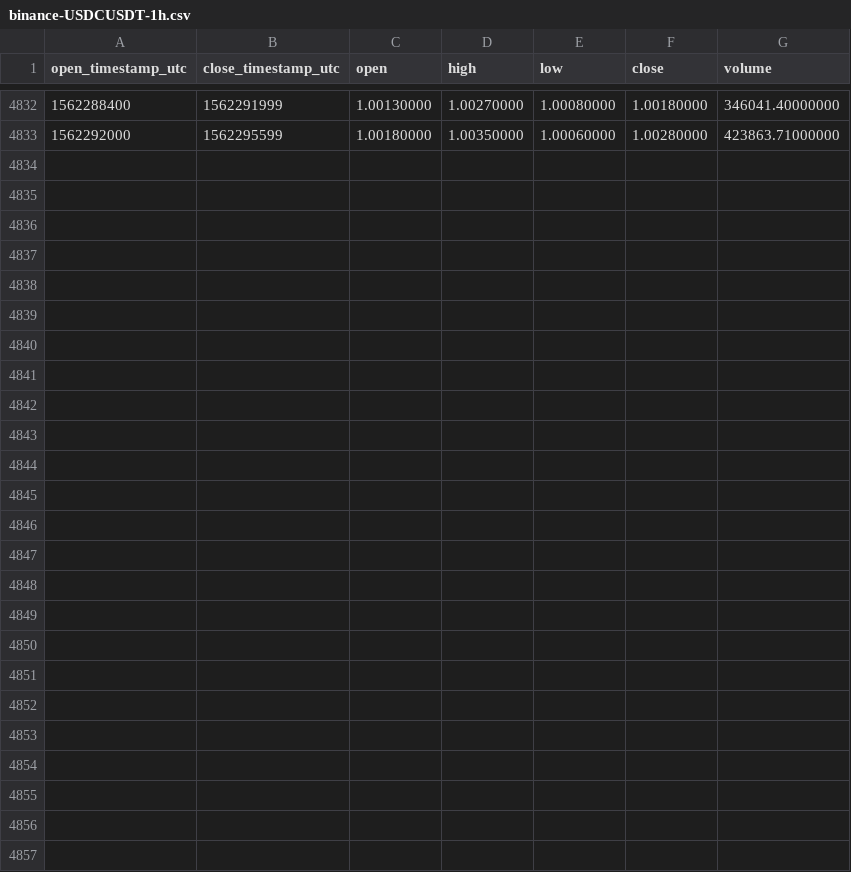
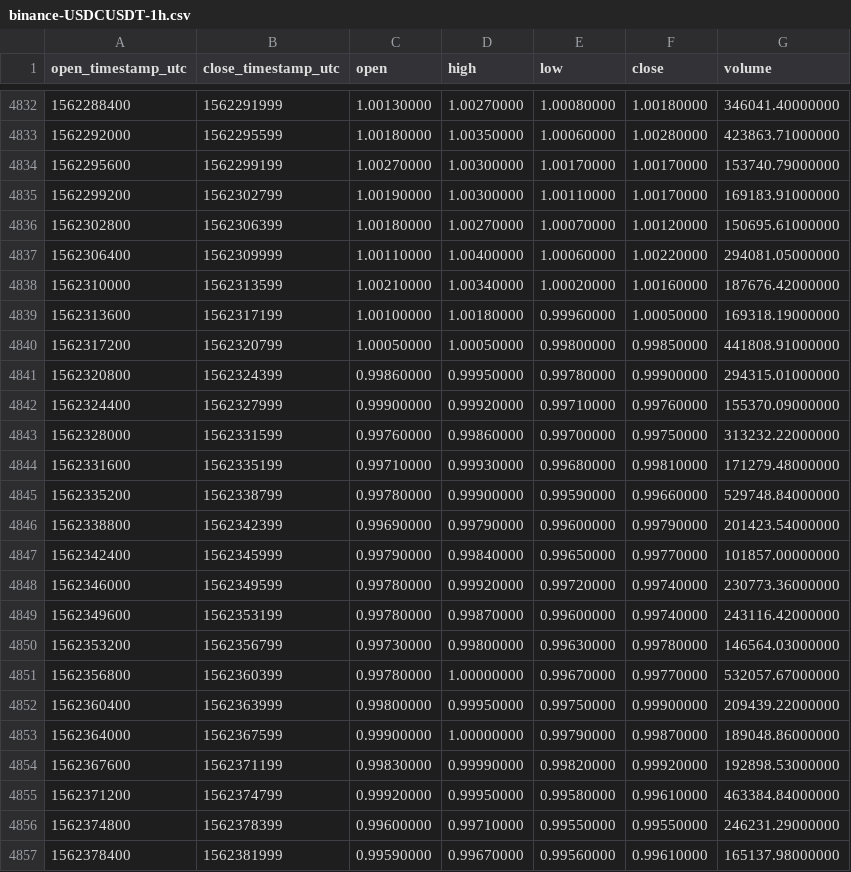
Before and after one commit to cryptobigbro/binance-USDCUSDT, a CSV file: binance-USDCUSDT-1h.csv, drawn as a sheet; only a part is shown, gaps mark what is left out; the diff names each change by its address in the sheet, - before the commit and + after, or states it on an @@ line.

Commit message:
Update OHLCV data.

```diff
--- a/binance-USDCUSDT-1h.csv
+++ b/binance-USDCUSDT-1h.csv
+row 4834: 1562295600 | 1562299199 | 1.00270000 | 1.00300000 | 1.00170000 | 1.00170000 | 153740.79000000
+row 4835: 1562299200 | 1562302799 | 1.00190000 | 1.00300000 | 1.00110000 | 1.00170000 | 169183.91000000
+row 4836: 1562302800 | 1562306399 | 1.00180000 | 1.00270000 | 1.00070000 | 1.00120000 | 150695.61000000
+row 4837: 1562306400 | 1562309999 | 1.00110000 | 1.00400000 | 1.00060000 | 1.00220000 | 294081.05000000
+row 4838: 1562310000 | 1562313599 | 1.00210000 | 1.00340000 | 1.00020000 | 1.00160000 | 187676.42000000
+row 4839: 1562313600 | 1562317199 | 1.00100000 | 1.00180000 | 0.99960000 | 1.00050000 | 169318.19000000
+row 4840: 1562317200 | 1562320799 | 1.00050000 | 1.00050000 | 0.99800000 | 0.99850000 | 441808.91000000
+row 4841: 1562320800 | 1562324399 | 0.99860000 | 0.99950000 | 0.99780000 | 0.99900000 | 294315.01000000
+row 4842: 1562324400 | 1562327999 | 0.99900000 | 0.99920000 | 0.99710000 | 0.99760000 | 155370.09000000
+row 4843: 1562328000 | 1562331599 | 0.99760000 | 0.99860000 | 0.99700000 | 0.99750000 | 313232.22000000
+row 4844: 1562331600 | 1562335199 | 0.99710000 | 0.99930000 | 0.99680000 | 0.99810000 | 171279.48000000
+row 4845: 1562335200 | 1562338799 | 0.99780000 | 0.99900000 | 0.99590000 | 0.99660000 | 529748.84000000
+row 4846: 1562338800 | 1562342399 | 0.99690000 | 0.99790000 | 0.99600000 | 0.99790000 | 201423.54000000
+row 4847: 1562342400 | 1562345999 | 0.99790000 | 0.99840000 | 0.99650000 | 0.99770000 | 101857.00000000
+row 4848: 1562346000 | 1562349599 | 0.99780000 | 0.99920000 | 0.99720000 | 0.99740000 | 230773.36000000
+row 4849: 1562349600 | 1562353199 | 0.99780000 | 0.99870000 | 0.99600000 | 0.99740000 | 243116.42000000
+row 4850: 1562353200 | 1562356799 | 0.99730000 | 0.99800000 | 0.99630000 | 0.99780000 | 146564.03000000
+row 4851: 1562356800 | 1562360399 | 0.99780000 | 1.00000000 | 0.99670000 | 0.99770000 | 532057.67000000
+row 4852: 1562360400 | 1562363999 | 0.99800000 | 0.99950000 | 0.99750000 | 0.99900000 | 209439.22000000
+row 4853: 1562364000 | 1562367599 | 0.99900000 | 1.00000000 | 0.99790000 | 0.99870000 | 189048.86000000
+row 4854: 1562367600 | 1562371199 | 0.99830000 | 0.99990000 | 0.99820000 | 0.99920000 | 192898.53000000
+row 4855: 1562371200 | 1562374799 | 0.99920000 | 0.99950000 | 0.99580000 | 0.99610000 | 463384.84000000
+row 4856: 1562374800 | 1562378399 | 0.99600000 | 0.99710000 | 0.99550000 | 0.99550000 | 246231.29000000
+row 4857: 1562378400 | 1562381999 | 0.99590000 | 0.99670000 | 0.99560000 | 0.99610000 | 165137.98000000
```
Also changed, not shown: binance-USDCUSDT-1d.csv.
